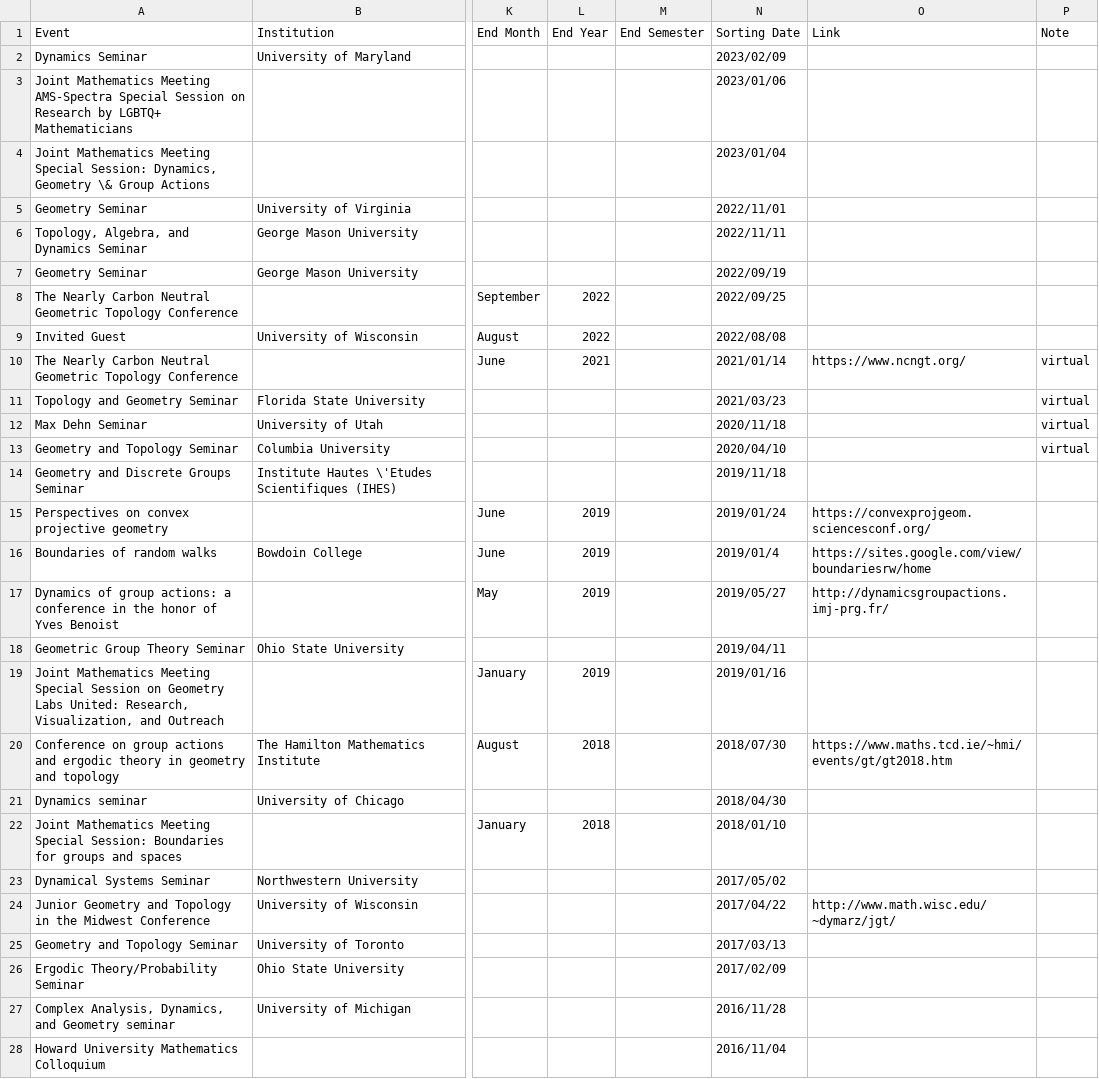
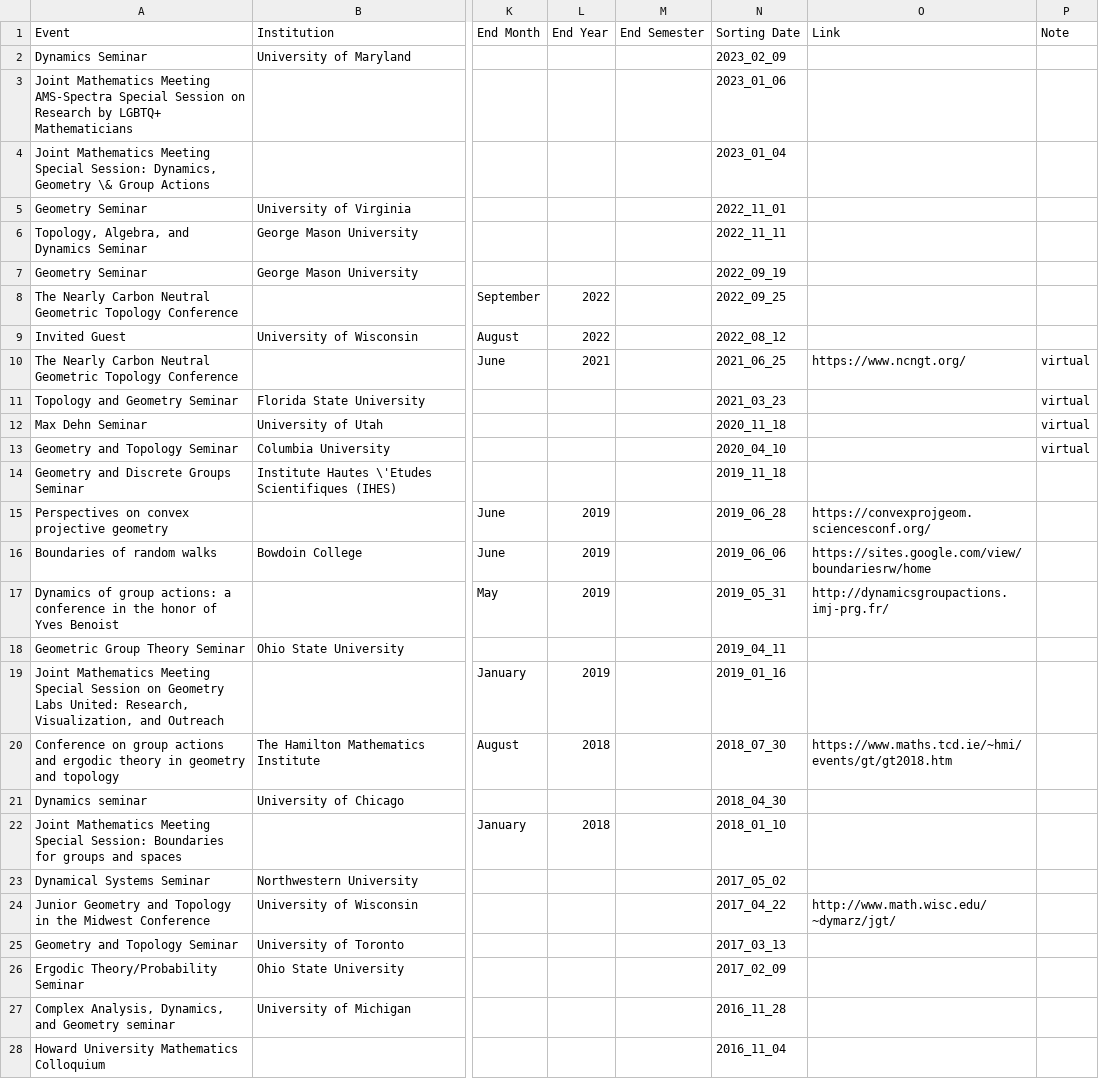
Before and after one commit to hdbray/cv_builder, a CSV file: csv_files/talks_visits.csv, drawn as a sheet; only a part is shown, gaps mark what is left out; the diff covers the shown part only; the diff names each change by its address in the sheet, - before the commit and + after, or states it on an @@ line.

```diff
--- a/csv_files/talks_visits.csv
+++ b/csv_files/talks_visits.csv
-N2 (Sorting Date): 2023/02/09
+N2 (Sorting Date): 2023_02_09
-N3 (Sorting Date): 2023/01/06
+N3 (Sorting Date): 2023_01_06
-N4 (Sorting Date): 2023/01/04
+N4 (Sorting Date): 2023_01_04
-N5 (Sorting Date): 2022/11/01
+N5 (Sorting Date): 2022_11_01
-N6 (Sorting Date): 2022/11/11
+N6 (Sorting Date): 2022_11_11
-N7 (Sorting Date): 2022/09/19
+N7 (Sorting Date): 2022_09_19
-N8 (Sorting Date): 2022/09/25
+N8 (Sorting Date): 2022_09_25
-N9 (Sorting Date): 2022/08/08
+N9 (Sorting Date): 2022_08_12
-N10 (Sorting Date): 2021/01/14
+N10 (Sorting Date): 2021_06_25
-N11 (Sorting Date): 2021/03/23
+N11 (Sorting Date): 2021_03_23
-N12 (Sorting Date): 2020/11/18
+N12 (Sorting Date): 2020_11_18
-N13 (Sorting Date): 2020/04/10
+N13 (Sorting Date): 2020_04_10
-N14 (Sorting Date): 2019/11/18
+N14 (Sorting Date): 2019_11_18
-N15 (Sorting Date): 2019/01/24
+N15 (Sorting Date): 2019_06_28
-N16 (Sorting Date): 2019/01/4
+N16 (Sorting Date): 2019_06_06
-N17 (Sorting Date): 2019/05/27
+N17 (Sorting Date): 2019_05_31
-N18 (Sorting Date): 2019/04/11
+N18 (Sorting Date): 2019_04_11
-N19 (Sorting Date): 2019/01/16
+N19 (Sorting Date): 2019_01_16
-N20 (Sorting Date): 2018/07/30
+N20 (Sorting Date): 2018_07_30
-N21 (Sorting Date): 2018/04/30
+N21 (Sorting Date): 2018_04_30
-N22 (Sorting Date): 2018/01/10
+N22 (Sorting Date): 2018_01_10
-N23 (Sorting Date): 2017/05/02
+N23 (Sorting Date): 2017_05_02
-N24 (Sorting Date): 2017/04/22
+N24 (Sorting Date): 2017_04_22
-N25 (Sorting Date): 2017/03/13
+N25 (Sorting Date): 2017_03_13
-N26 (Sorting Date): 2017/02/09
+N26 (Sorting Date): 2017_02_09
-N27 (Sorting Date): 2016/11/28
+N27 (Sorting Date): 2016_11_28
-N28 (Sorting Date): 2016/11/04
+N28 (Sorting Date): 2016_11_04
```
Also changed, not shown: 3 added rows and 40 edited cells elsewhere in this file, csv_files/publications.csv, csv_files/referee_reports.csv, 26 other files.
